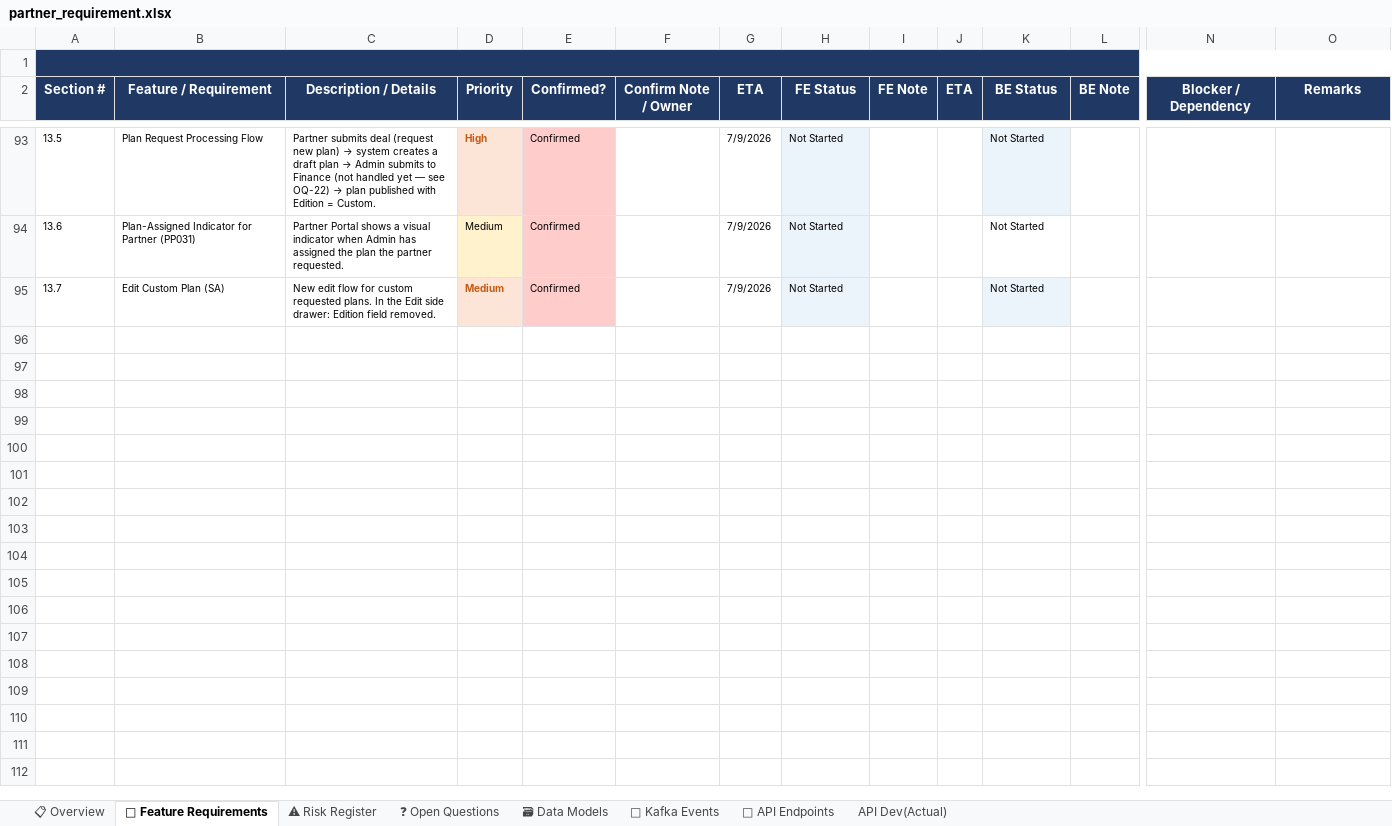
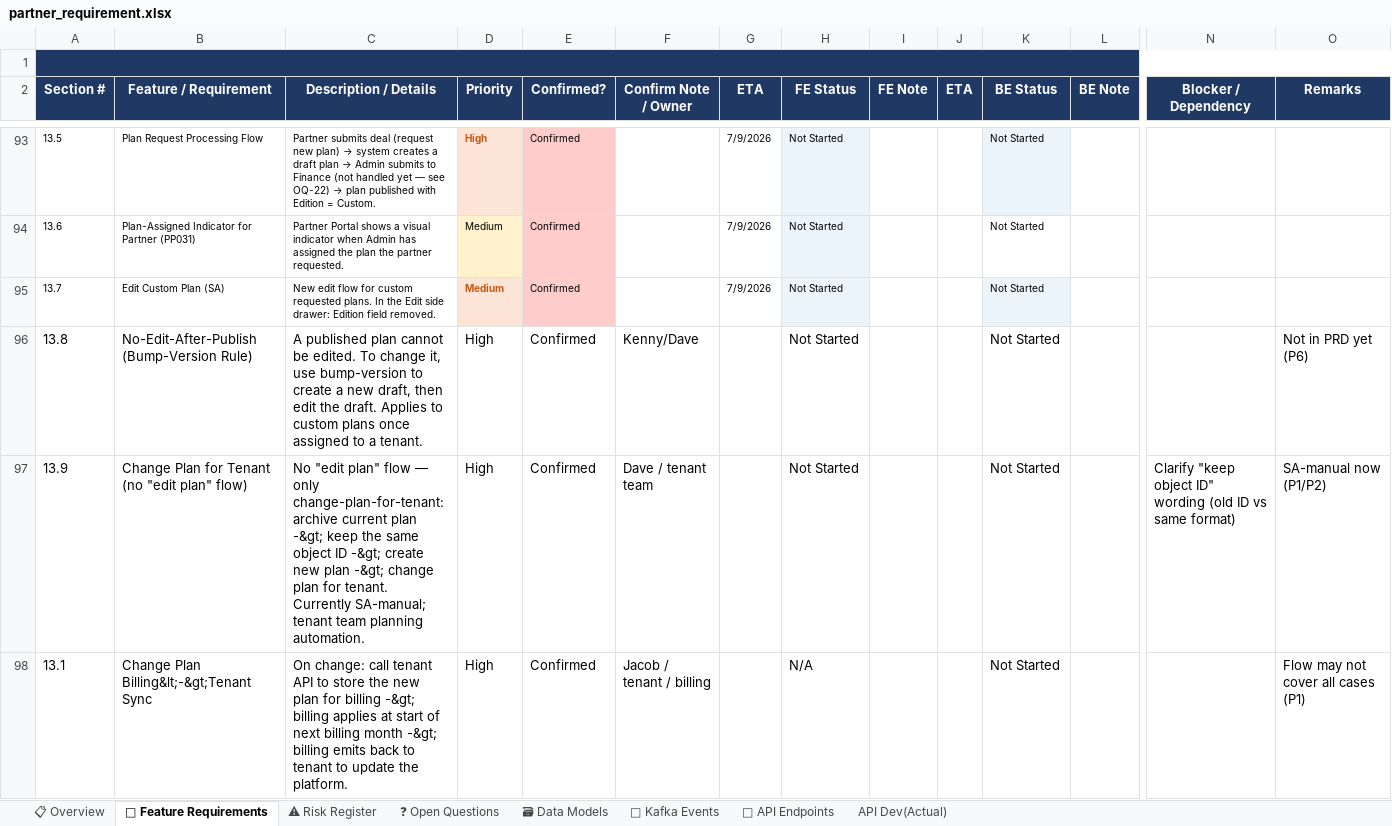
Before and after one commit to TrangLeQuoc/blazeup-automation, an Excel workbook: docs/blazeup/partner_requirement.xlsx, sheet 🎯 Feature Requirements, drawn as a sheet; only a part is shown, gaps mark what is left out; values as stored, in another font and other column widths than the file's, no borders; charts and pictures and conditional formats not drawn; rows hold the shown columns only; the diff covers the shown part only; the diff names each change by its address in the sheet, - before the commit and + after, or states it on an @@ line.

```diff
--- a/docs/blazeup/partner_requirement.xlsx (sheet 🎯 Feature Requirements)
+++ b/docs/blazeup/partner_requirement.xlsx (sheet 🎯 Feature Requirements)
+row 96: 13.8 | No-Edit-After-Publish (Bump-Version Rule) | A published plan cannot be edited. To change it, use bump-version to create a new draft, then edit the draft. Applies to custom plans once assigned to a tenant. | High | Confirmed | Kenny/Dave |  | Not Started |  |  | Not Started |  |  | Not in PRD yet (P6)
+row 97: 13.9 | Change Plan for Tenant (no "edit plan" flow) | No "edit plan" flow — only change-plan-for-tenant: archive current plan -&gt; keep the same object ID -&gt; create new plan -&gt; change plan for tenant. Currently SA-manual; tenant team planning automation. | High | Confirmed | Dave / tenant team |  | Not Started |  |  | Not Started |  | Clarify "keep object ID" wording (old ID vs same format) | SA-manual now (P1/P2)
+row 98: 13.1 | Change Plan Billing&lt;-&gt;Tenant Sync | On change: call tenant API to store the new plan for billing -&gt; billing applies at start of next billing month -&gt; billing emits back to tenant to update the platform. | High | Confirmed | Jacob / tenant / billing |  | N/A |  |  | Not Started |  |  | Flow may not cover all cases (P1)
```
Also changed, not shown: 2 added rows and 2 edited cells elsewhere in this sheet, 22 other files.
